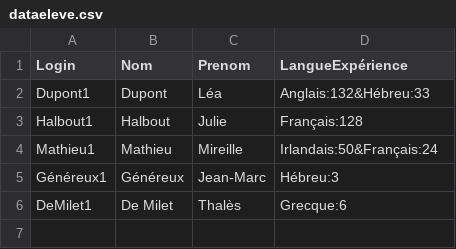
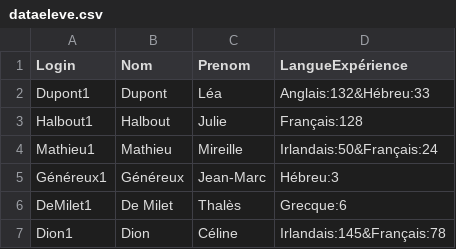
Before and after one commit to AurelienSH/StayShark, a CSV file: application/data/dataeleve.csv, drawn as a sheet.

```diff
--- a/application/data/dataeleve.csv
+++ b/application/data/dataeleve.csv
@@ -6 +6,2 @@ Généreux1,Généreux,Jean-Marc,Hébreu:3
 DeMilet1,De Milet,Thalès,Grecque:6
+Dion1,Dion,Céline,Irlandais:145&Français:78
```
Also changed, not shown: 42 other files.
